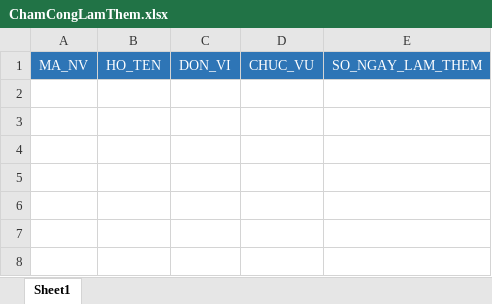
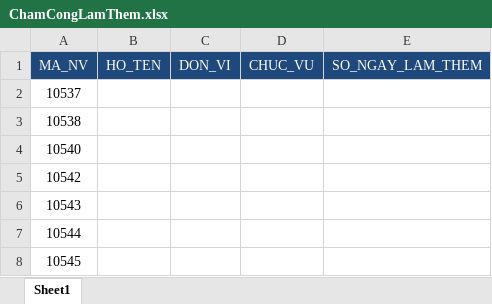
Before and after one commit to assassinadal/BKIProject-DichVuMatDat, an Excel workbook: 03. SourceCode/BKI_QLTTQuocAnh/bin/Debug/Template/ChamCongLamThem.xlsx, sheet Sheet1, drawn as a sheet; values as stored, in another font and other column widths than the file's, no borders; the diff names each change by its address in the sheet, - before the commit and + after, or states it on an @@ line.

```diff
--- a/03. SourceCode/BKI_QLTTQuocAnh/bin/Debug/Template/ChamCongLamThem.xlsx (sheet Sheet1)
+++ b/03. SourceCode/BKI_QLTTQuocAnh/bin/Debug/Template/ChamCongLamThem.xlsx (sheet Sheet1)
-A1:E1 fill: #2E75B6
+A1:E1 fill: #1F497D
+row 2: 10537
+row 3: 10538
+row 4: 10540
+row 5: 10542
+row 6: 10543
+row 7: 10544
+row 8: 10545
```
